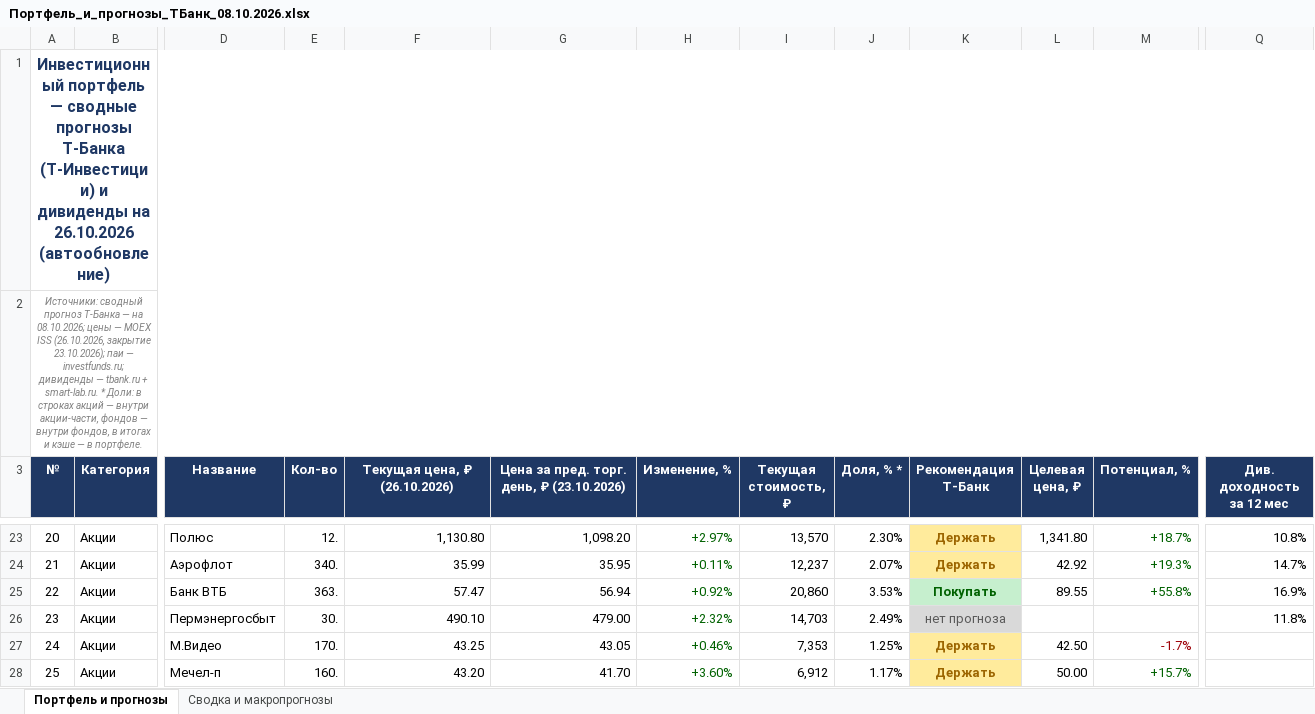
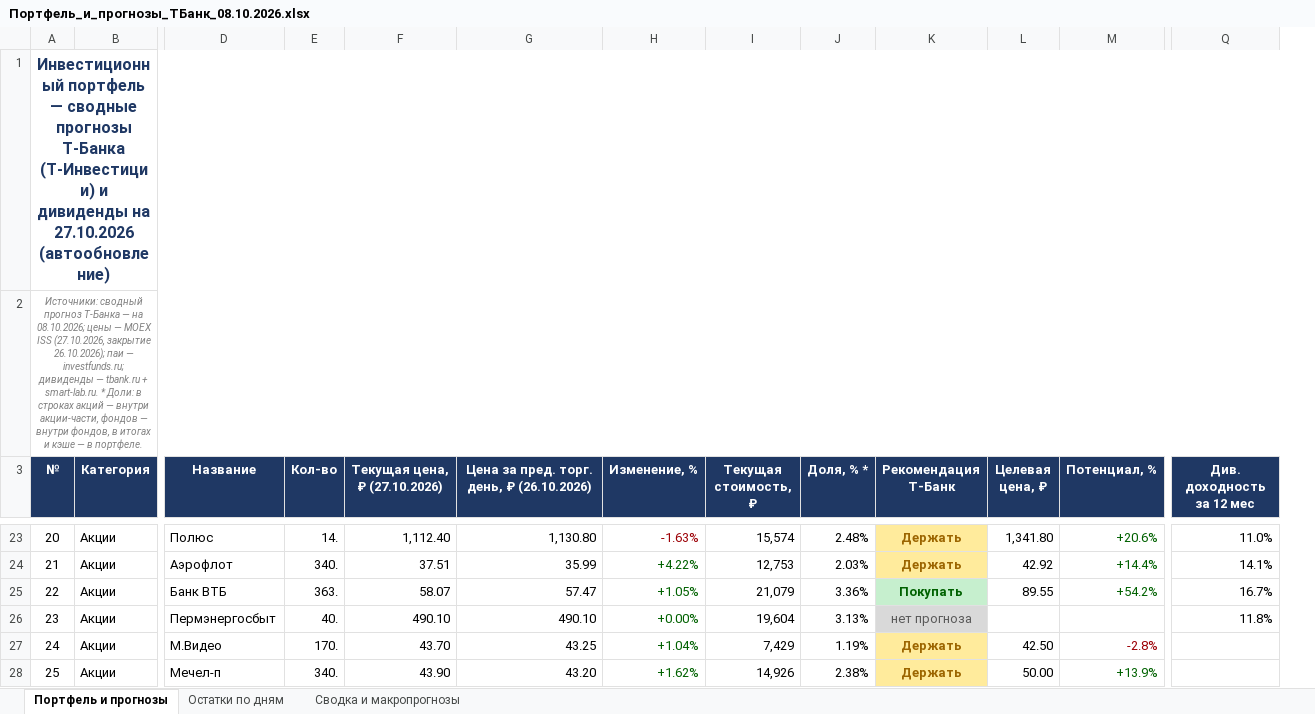
Before and after one commit to Edsonssss/pf-site-1b1590de4c, an Excel workbook: Портфель_и_прогнозы_ТБанк_08.10.2026.xlsx, sheet Портфель и прогнозы, drawn as a sheet; only a part is shown, gaps mark what is left out; values as stored, in another font and other column widths than the file's, no borders; removed rows and columns are numbered as before the commit, all else as after; the diff covers the shown part only; the diff names each change by its address in the sheet, - before the commit and + after, or states it on an @@ line.

```diff
--- a/Портфель_и_прогнозы_ТБанк_08.10.2026.xlsx (sheet Портфель и прогнозы)
+++ b/Портфель_и_прогнозы_ТБанк_08.10.2026.xlsx (sheet Портфель и прогнозы)
+sheet tab: Остатки по дням
+column F (Текущая цена, ₽ (27.10.2026)), rows 23-28: 1,112.40 | 37.51 | 58.07 | 490.10 | 43.70 | 43.90
-column G, row 3: Цена за пред. торг. день, ₽ (23.10.2026); rows 23-28: 1,098.20 | 35.95 | 56.94 | 479.00 | 43.05 | 41.70
-A1 (№): …дивиденды на 26.10.2026 (автообновление)
+A1 (№): …дивиденды на 27.10.2026 (автообновление)
-A2 (№): …MOEX ISS (26.10.2026, закрытие 23.10.2026); паи —…
+A2 (№): …MOEX ISS (27.10.2026, закрытие 26.10.2026); паи —…
-G3: Текущая цена, ₽ (26.10.2026)
+G3: Цена за пред. торг. день, ₽ (26.10.2026)
-E23 (Кол-во): 12.
+E23 (Кол-во): 14.
-H23 (Изменение, %): +2.97%
+H23 (Изменение, %): -1.63%
-H23 text colour: #006100
+H23 text colour: #9C0006
-I23 (Текущая стоимость, ₽): 13,570
+I23 (Текущая стоимость, ₽): 15,574
-J23 (Доля, % *): 2.30%
+J23 (Доля, % *): 2.48%
-M23 (Потенциал, %): +18.7%
+M23 (Потенциал, %): +20.6%
-Q23 (Див. доходность за 12 мес): 10.8%
+Q23 (Див. доходность за 12 мес): 11.0%
-H24 (Изменение, %): +0.11%
+H24 (Изменение, %): +4.22%
-I24 (Текущая стоимость, ₽): 12,237
+I24 (Текущая стоимость, ₽): 12,753
-J24 (Доля, % *): 2.07%
+J24 (Доля, % *): 2.03%
-M24 (Потенциал, %): +19.3%
+M24 (Потенциал, %): +14.4%
-Q24 (Див. доходность за 12 мес): 14.7%
+Q24 (Див. доходность за 12 мес): 14.1%
-H25 (Изменение, %): +0.92%
+H25 (Изменение, %): +1.05%
-I25 (Текущая стоимость, ₽): 20,860
+I25 (Текущая стоимость, ₽): 21,079
-J25 (Доля, % *): 3.53%
+J25 (Доля, % *): 3.36%
-M25 (Потенциал, %): +55.8%
+M25 (Потенциал, %): +54.2%
-Q25 (Див. доходность за 12 мес): 16.9%
+Q25 (Див. доходность за 12 мес): 16.7%
-E26 (Кол-во): 30.
+E26 (Кол-во): 40.
-H26 (Изменение, %): +2.32%
+H26 (Изменение, %): +0.00%
-I26 (Текущая стоимость, ₽): 14,703
+I26 (Текущая стоимость, ₽): 19,604
-J26 (Доля, % *): 2.49%
+J26 (Доля, % *): 3.13%
-H27 (Изменение, %): +0.46%
+H27 (Изменение, %): +1.04%
-I27 (Текущая стоимость, ₽): 7,353
+I27 (Текущая стоимость, ₽): 7,429
-J27 (Доля, % *): 1.25%
+J27 (Доля, % *): 1.19%
-M27 (Потенциал, %): -1.7%
+M27 (Потенциал, %): -2.8%
-E28 (Кол-во): 160.
+E28 (Кол-во): 340.
-H28 (Изменение, %): +3.60%
+H28 (Изменение, %): +1.62%
-I28 (Текущая стоимость, ₽): 6,912
+I28 (Текущая стоимость, ₽): 14,926
-J28 (Доля, % *): 1.17%
+J28 (Доля, % *): 2.38%
-M28 (Потенциал, %): +15.7%
+M28 (Потенциал, %): +13.9%
```
Also changed, not shown: 110 edited cells and cell formats elsewhere in this sheet, sheet Сводка и макропрогнозы, charts or pictures, 4 other files.
